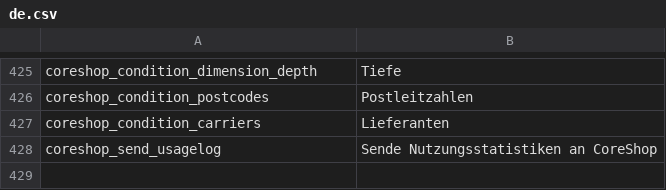
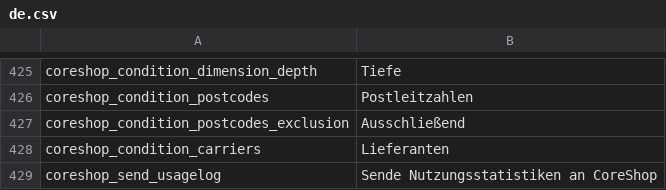
Before and after one commit to coreshop/CoreShop, a CSV file: static/texts/de.csv, drawn as a sheet; only a part is shown, gaps mark what is left out.

Commit message:
add exclusion and ranges to postcode shipping rule

```diff
--- a/static/texts/de.csv
+++ b/static/texts/de.csv
@@ -426,2 +426,3 @@
 "coreshop_condition_postcodes","Postleitzahlen"
+"coreshop_condition_postcodes_exclusion","Ausschließend"
 "coreshop_condition_carriers","Lieferanten"
```
Also changed, not shown: static/texts/en.csv, 2 other files.
